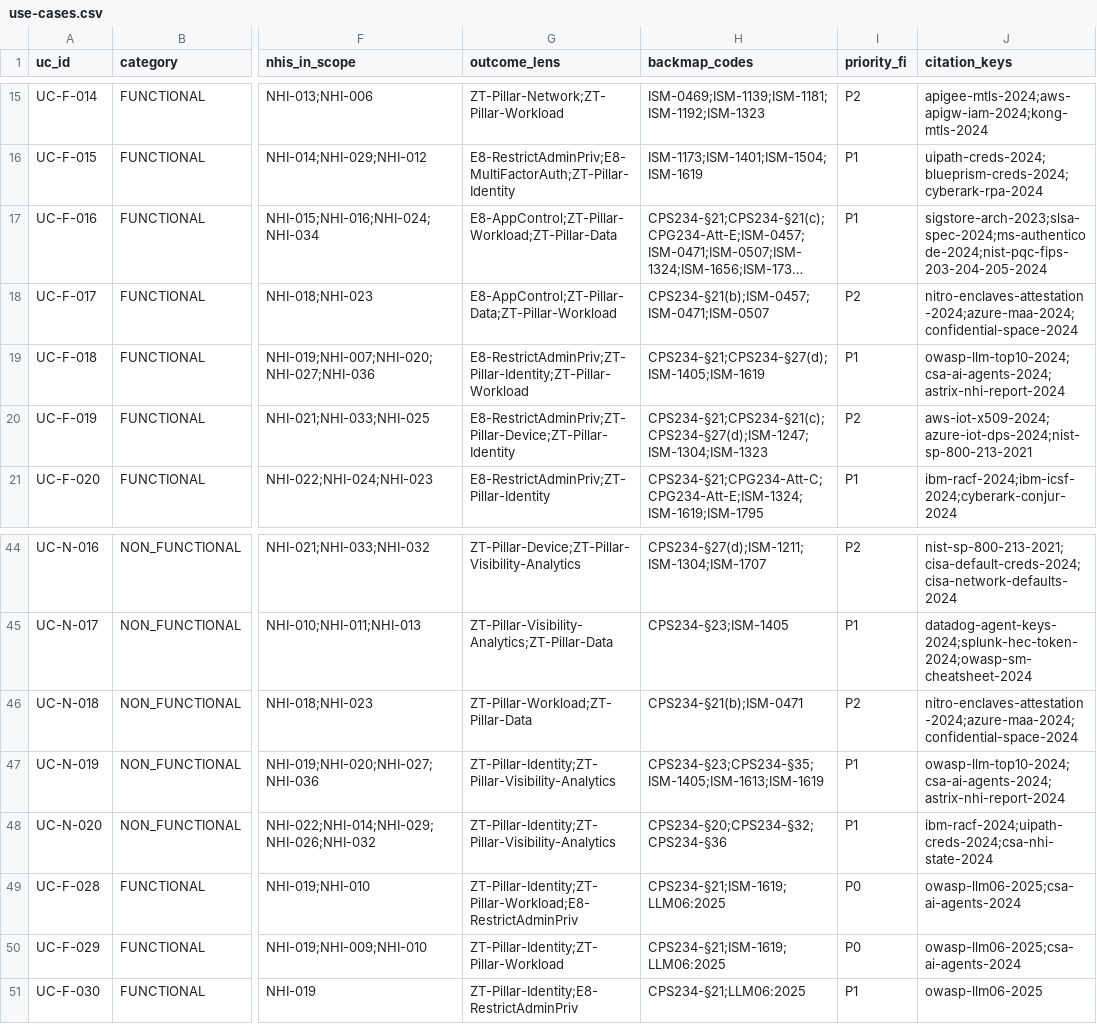
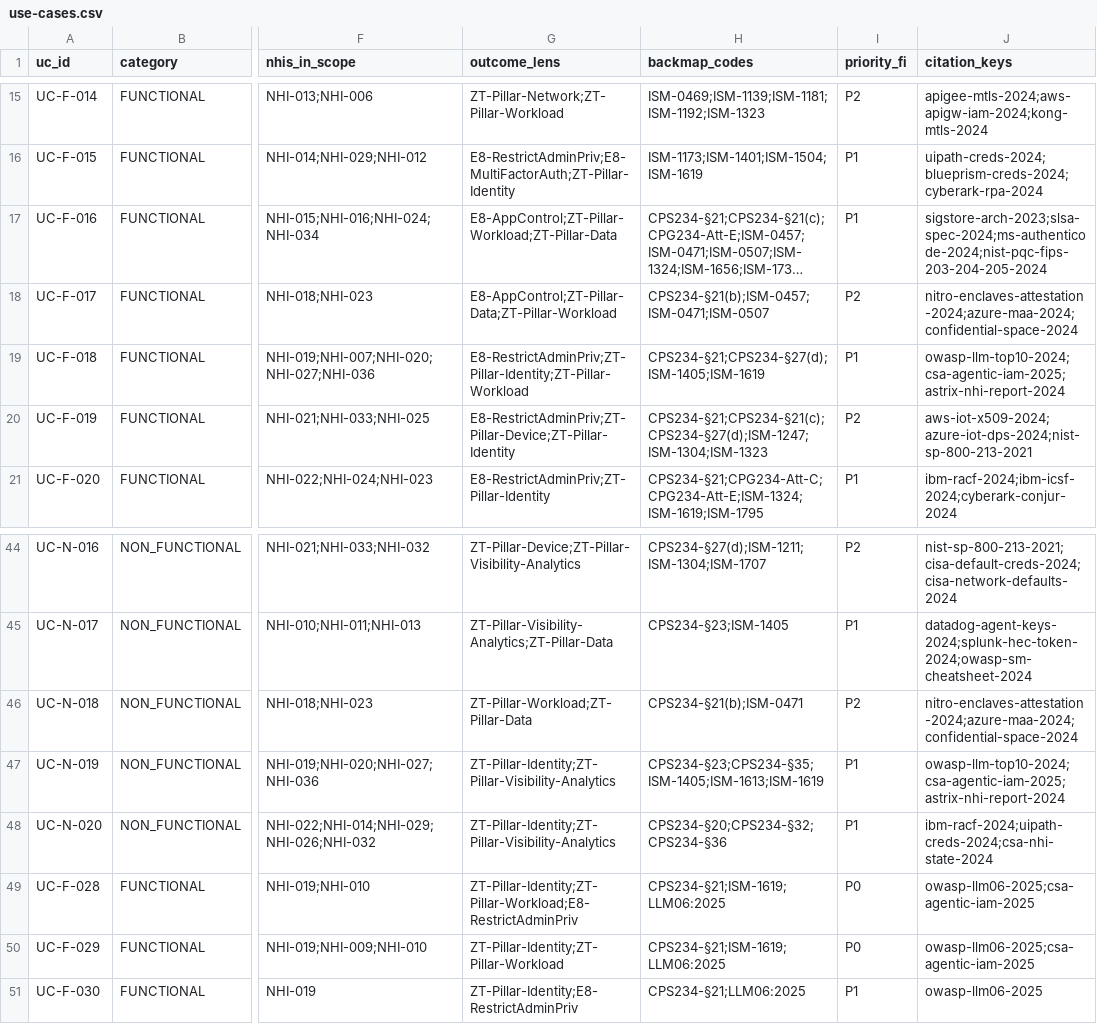
Before and after one commit to cnampalli/secrets-posture-assessment, a CSV file: matrix/domains/secrets/use-cases.csv, drawn as a sheet; only a part is shown, gaps mark what is left out; long unchanged cells end in …; the diff names each change by its address in the sheet, - before the commit and + after, or states it on an @@ line.

```diff
--- a/matrix/domains/secrets/use-cases.csv
+++ b/matrix/domains/secrets/use-cases.csv
-J19 (citation_keys): owasp-llm-top10-2024;csa-ai-agents-2024;astrix-nhi-report-2024
+J19 (citation_keys): owasp-llm-top10-2024;csa-agentic-iam-2025;astrix-nhi-report-2024
-J47 (citation_keys): owasp-llm-top10-2024;csa-ai-agents-2024;astrix-nhi-report-2024
+J47 (citation_keys): owasp-llm-top10-2024;csa-agentic-iam-2025;astrix-nhi-report-2024
-J49:J50 (citation_keys): owasp-llm06-2025;csa-ai-agents-2024
+J49:J50 (citation_keys): owasp-llm06-2025;csa-agentic-iam-2025
```
Also changed, not shown: matrix/domains/pam/use-cases.csv, matrix/domains/secrets/identity-catalog.csv.
